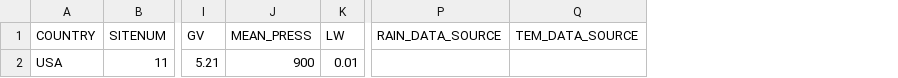
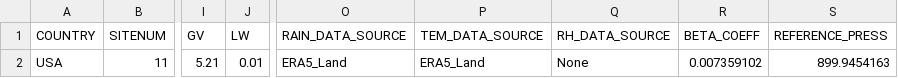
Before and after one commit to danpower101/crspy, a CSV file: data/meta_data.csv, drawn as a sheet; only a part is shown, gaps mark what is left out; removed rows and columns are numbered as before the commit, all else as after; the diff names each change by its address in the sheet, - before the commit and + after, or states it on an @@ line.

```diff
--- a/data/meta_data.csv
+++ b/data/meta_data.csv
-column J (MEAN_PRESS), row 2: 900
+column Q (RH_DATA_SOURCE), row 2: None
+column R (BETA_COEFF), row 2: 0.007359102
+column S (REFERENCE_PRESS), row 2: 899.9454163
-O2 (RAIN_DATA_SOURCE): (empty)
+O2 (RAIN_DATA_SOURCE): ERA5_Land
-P2 (TEM_DATA_SOURCE): (empty)
+P2 (TEM_DATA_SOURCE): ERA5_Land
```
Also changed, not shown: 2 other files.
